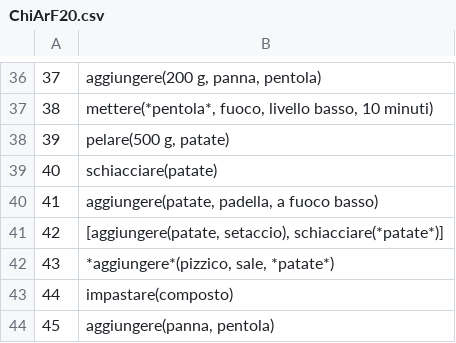
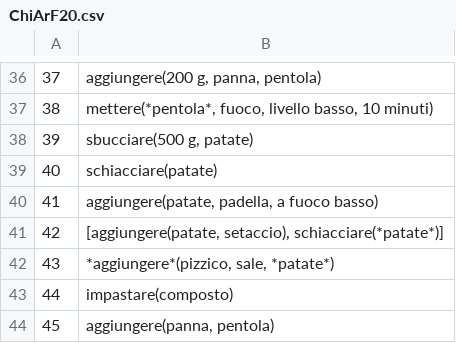
Before and after one commit to evalitaunina/SUGAR_Corpus, a CSV file: SUGAR_Corpus/ChiArF20/ChiArF20.csv, drawn as a sheet; only a part is shown, gaps mark what is left out.

Commit message:
Evalita_Unina
first commit

```diff
--- a/SUGAR_Corpus/ChiArF20/ChiArF20.csv
+++ b/SUGAR_Corpus/ChiArF20/ChiArF20.csv
@@ -37,3 +37,3 @@
 38; mettere(*pentola*, fuoco, livello basso, 10 minuti)
-39; pelare(500 g, patate)
+39; sbucciare(500 g, patate)
 40; schiacciare(patate)
```
